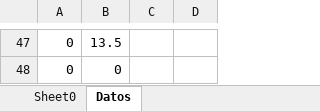
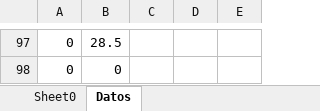
Before and after one commit to Hitzui/Grafico, an Excel workbook: template.xlsx, sheet Datos, drawn as a sheet; only a part is shown, gaps mark what is left out; values as stored, in another font and other column widths than the file's, no borders; removed rows and columns are numbered as before the commit, all else as after; the diff covers the shown part only; the diff names each change by its address in the sheet, - before the commit and + after, or states it on an @@ line.

```diff
--- a/template.xlsx (sheet Datos)
+++ b/template.xlsx (sheet Datos)
-column C, empty
+column D, empty
+column E, empty
-B97: 13.5
+B97: 28.5
```
Also changed, not shown: 91 added rows, 41 removed rows and 5 edited cells elsewhere in this sheet, sheet Sheet0, charts or pictures, 001.xlsx, 9 other files.
